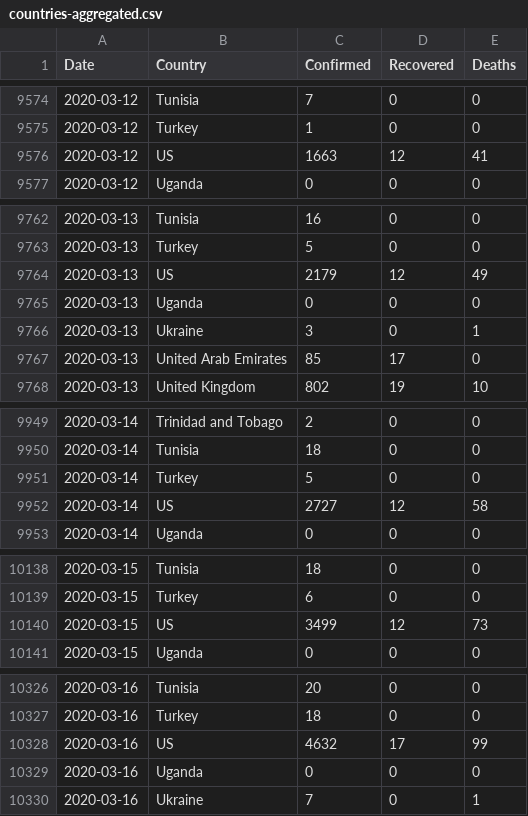
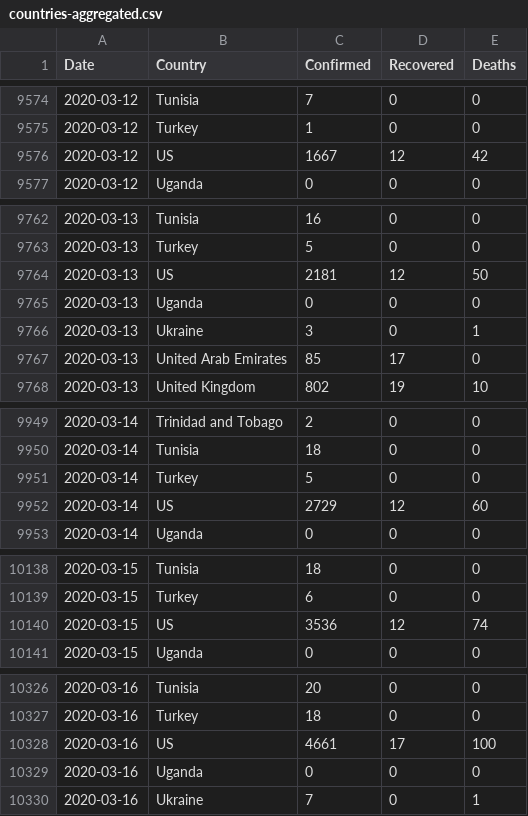
Before and after one commit to nikitasg/covid19-data, a CSV file: data/countries-aggregated.csv, drawn as a sheet; only a part is shown, gaps mark what is left out; the diff covers the shown part only.

```diff
--- a/data/countries-aggregated.csv
+++ b/data/countries-aggregated.csv
@@ -9575,3 +9575,3 @@ Date,Country,Confirmed,Recovered,Deaths
 2020-03-12,Turkey,1,0,0
-2020-03-12,US,1663,12,41
+2020-03-12,US,1667,12,42
 2020-03-12,Uganda,0,0,0
@@ -9763,3 +9763,3 @@ Date,Country,Confirmed,Recovered,Deaths
 2020-03-13,Turkey,5,0,0
-2020-03-13,US,2179,12,49
+2020-03-13,US,2181,12,50
 2020-03-13,Uganda,0,0,0
@@ -9951,3 +9951,3 @@ Date,Country,Confirmed,Recovered,Deaths
 2020-03-14,Turkey,5,0,0
-2020-03-14,US,2727,12,58
+2020-03-14,US,2729,12,60
 2020-03-14,Uganda,0,0,0
@@ -10139,3 +10139,3 @@ Date,Country,Confirmed,Recovered,Deaths
 2020-03-15,Turkey,6,0,0
-2020-03-15,US,3499,12,73
+2020-03-15,US,3536,12,74
 2020-03-15,Uganda,0,0,0
@@ -10327,3 +10327,3 @@ Date,Country,Confirmed,Recovered,Deaths
 2020-03-16,Turkey,18,0,0
-2020-03-16,US,4632,17,99
+2020-03-16,US,4661,17,100
 2020-03-16,Uganda,0,0,0
```
Also changed, not shown: 55 edited cells elsewhere in this file, data/key-countries-pivoted.csv, data/worldwide-aggregated.csv, 2 other files.
